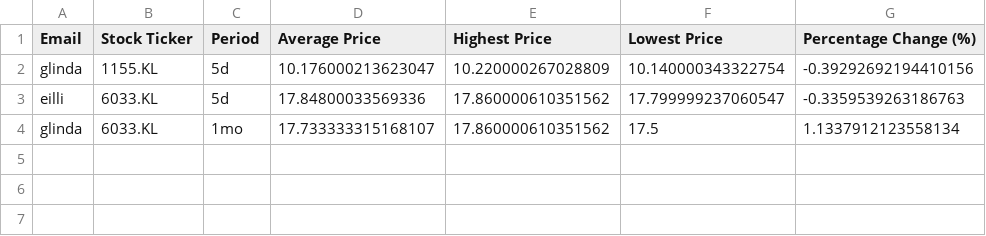
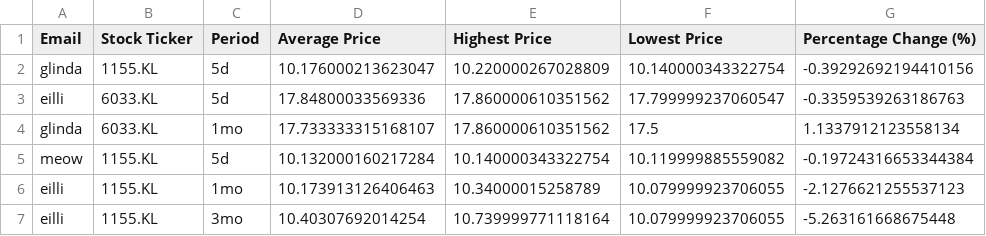
Before and after one commit to guccidoge/stock_selection_tool, a CSV file: user_interactions.csv, drawn as a sheet.

Commit message:
with user interactions

```diff
--- a/user_interactions.csv
+++ b/user_interactions.csv
@@ -4 +4,4 @@ eilli,6033.KL,5d,17.84800033569336,17.860000610351562,17.799999237060547,-0.3359
 glinda,6033.KL,1mo,17.733333315168107,17.860000610351562,17.5,1.1337912123558134
+meow,1155.KL,5d,10.132000160217284,10.140000343322754,10.119999885559082,-0.19724316653344384
+eilli,1155.KL,1mo,10.173913126406463,10.34000015258789,10.079999923706055,-2.1276621255537123
+eilli,1155.KL,3mo,10.40307692014254,10.739999771118164,10.079999923706055,-5.263161668675448
```
Also changed, not shown: 4 other files.
